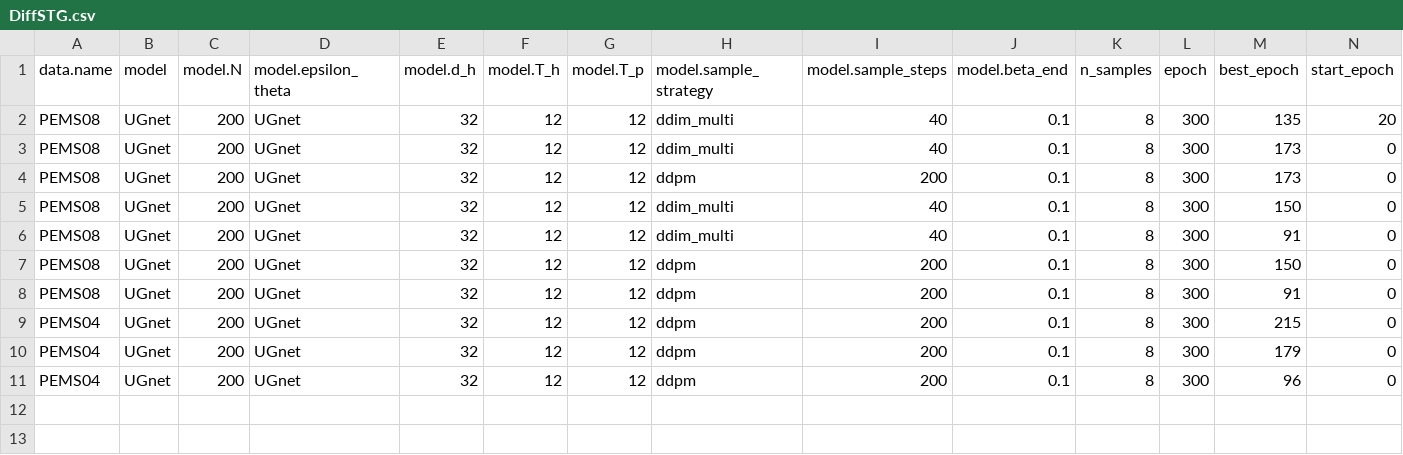
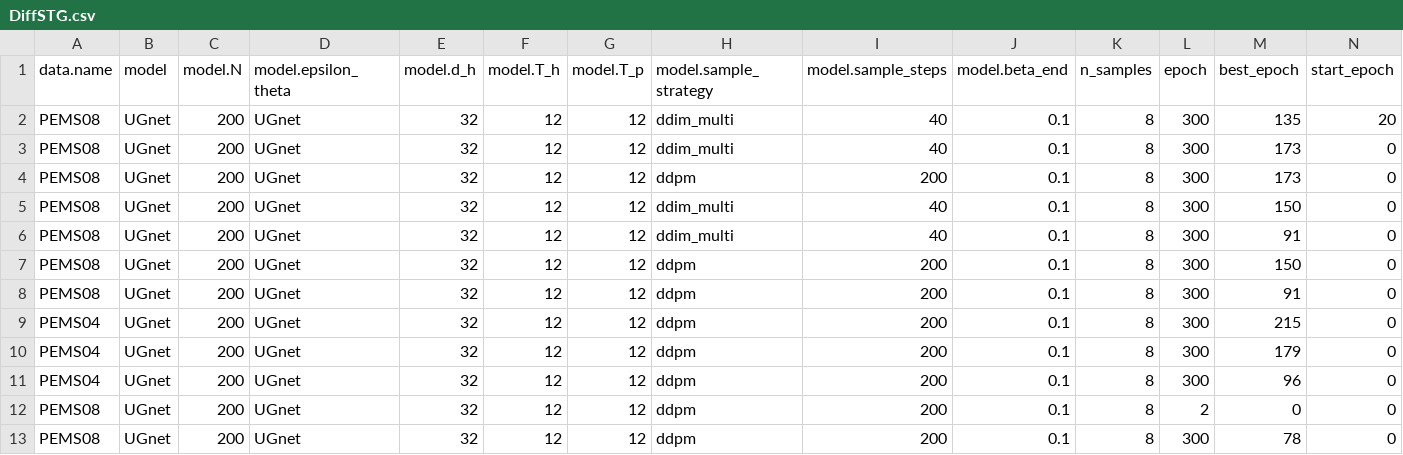
Before and after one commit to yangxiaobinhaoshuai/DiffSTG, a CSV file: output/metrics/DiffSTG.csv, drawn as a sheet; only a part is shown; rows hold the shown columns only; the diff names each change by its address in the sheet, - before the commit and + after, or states it on an @@ line.

Commit message:
results: 3seeds PEMS08_start0_rngfix_20260901-154802
seeds: 2022 (ok)

```diff
--- a/output/metrics/DiffSTG.csv
+++ b/output/metrics/DiffSTG.csv
+row 12: PEMS08 | UGnet | 200 | UGnet | 32 | 12 | 12 | ddpm | 200 | 0.1 | 8 | 2 | 0 | 0
+row 13: PEMS08 | UGnet | 200 | UGnet | 32 | 12 | 12 | ddpm | 200 | 0.1 | 8 | 300 | 78 | 0
```
Also changed, not shown: 5 other files.
